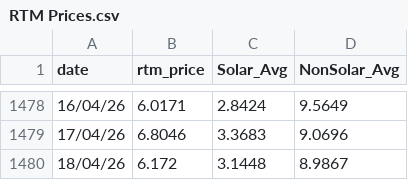
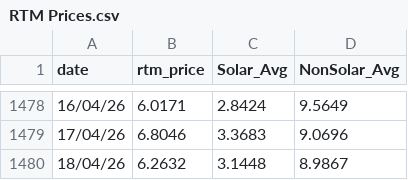
Before and after one commit to siddkanodia-1994/india-generation-dashboard-V22, a CSV file: public/data/RTM Prices.csv, drawn as a sheet; only a part is shown, gaps mark what is left out.

```diff
--- a/public/data/RTM Prices.csv
+++ b/public/data/RTM Prices.csv
@@ -1479,2 +1479,2 @@ date,rtm_price,Solar_Avg,NonSolar_Avg
 17/04/26,6.8046,3.3683,9.0696
-18/04/26,6.172,3.1448,8.9867
+18/04/26,6.2632,3.1448,8.9867
```
